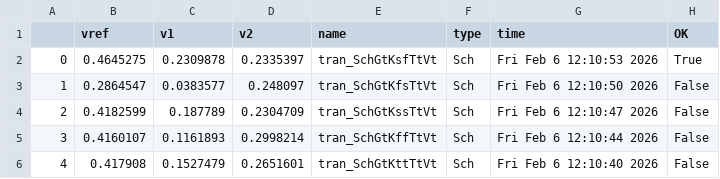
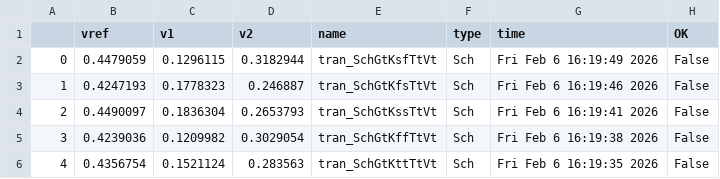
Before and after one commit to analogicus/lelo_svod_sky130A, a CSV file: sim/LELO_SVOD_VTREF/results/tran_Sch_skew.csv, drawn as a sheet.

```diff
--- a/sim/LELO_SVOD_VTREF/results/tran_Sch_skew.csv
+++ b/sim/LELO_SVOD_VTREF/results/tran_Sch_skew.csv
@@ -1,6 +1,6 @@
 ,vref,v1,v2,name,type,time,OK
-0,0.4645275,0.2309878,0.2335397,tran_SchGtKsfTtVt,Sch,Fri Feb  6 12:10:53 2026,True
-1,0.2864547,0.0383577,0.248097,tran_SchGtKfsTtVt,Sch,Fri Feb  6 12:10:50 2026,False
-2,0.4182599,0.187789,0.2304709,tran_SchGtKssTtVt,Sch,Fri Feb  6 12:10:47 2026,False
-3,0.4160107,0.1161893,0.2998214,tran_SchGtKffTtVt,Sch,Fri Feb  6 12:10:44 2026,False
-4,0.417908,0.1527479,0.2651601,tran_SchGtKttTtVt,Sch,Fri Feb  6 12:10:40 2026,False
+0,0.4479059,0.1296115,0.3182944,tran_SchGtKsfTtVt,Sch,Fri Feb  6 16:19:49 2026,False
+1,0.4247193,0.1778323,0.246887,tran_SchGtKfsTtVt,Sch,Fri Feb  6 16:19:46 2026,False
+2,0.4490097,0.1836304,0.2653793,tran_SchGtKssTtVt,Sch,Fri Feb  6 16:19:41 2026,False
+3,0.4239036,0.1209982,0.3029054,tran_SchGtKffTtVt,Sch,Fri Feb  6 16:19:38 2026,False
+4,0.4356754,0.1521124,0.283563,tran_SchGtKttTtVt,Sch,Fri Feb  6 16:19:35 2026,False
```
Also changed, not shown: sim/LELO_SVOD_VTREF/results/output.csv, sim/LELO_SVOD_VTREF/results/tran_Sch_etc.csv, 56 other files.
